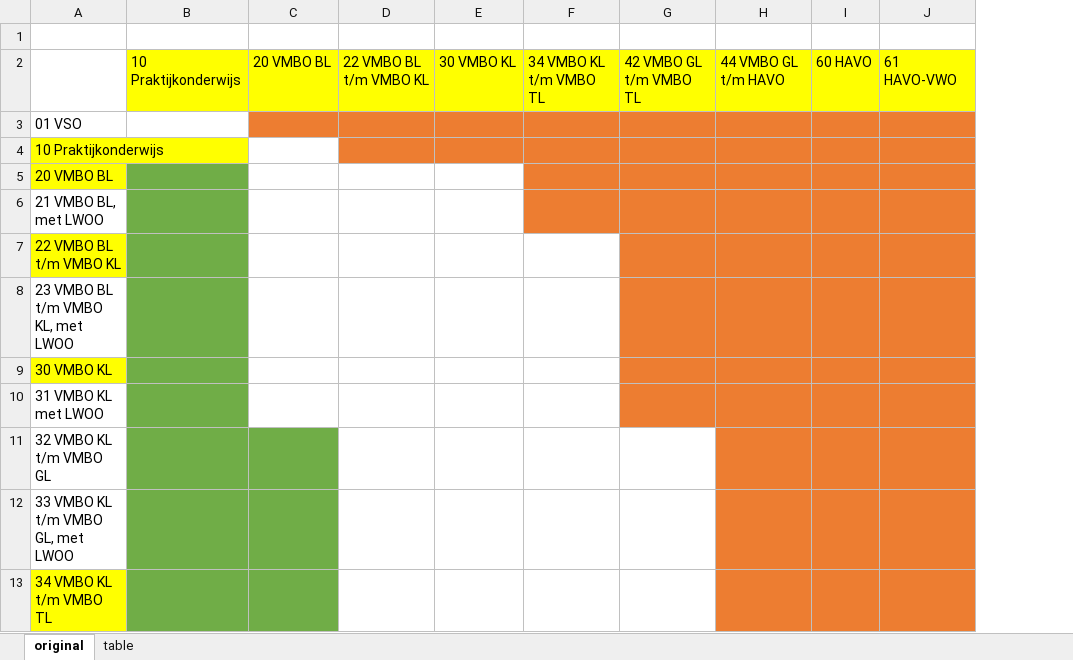
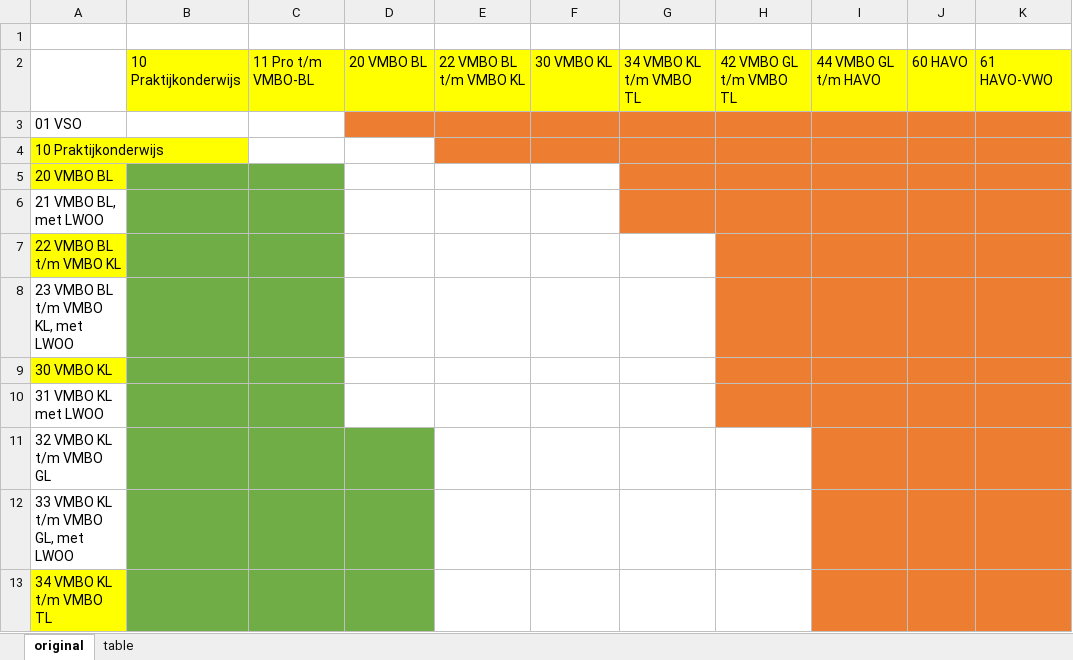
Before and after one commit to sodascience/kansenkaart_preprocessing, an Excel workbook: resources/vo_advisering.xlsx, sheet original, drawn as a sheet; only a part is shown; values as stored, in another font and other column widths than the file's, no borders; the diff names each change by its address in the sheet, - before the commit and + after, or states it on an @@ line.

```diff
--- a/resources/vo_advisering.xlsx (sheet original)
+++ b/resources/vo_advisering.xlsx (sheet original)
+column C, row 2: 11 Pro t/m VMBO-BL
```
Also changed, not shown: sheet table, 3 other files.
